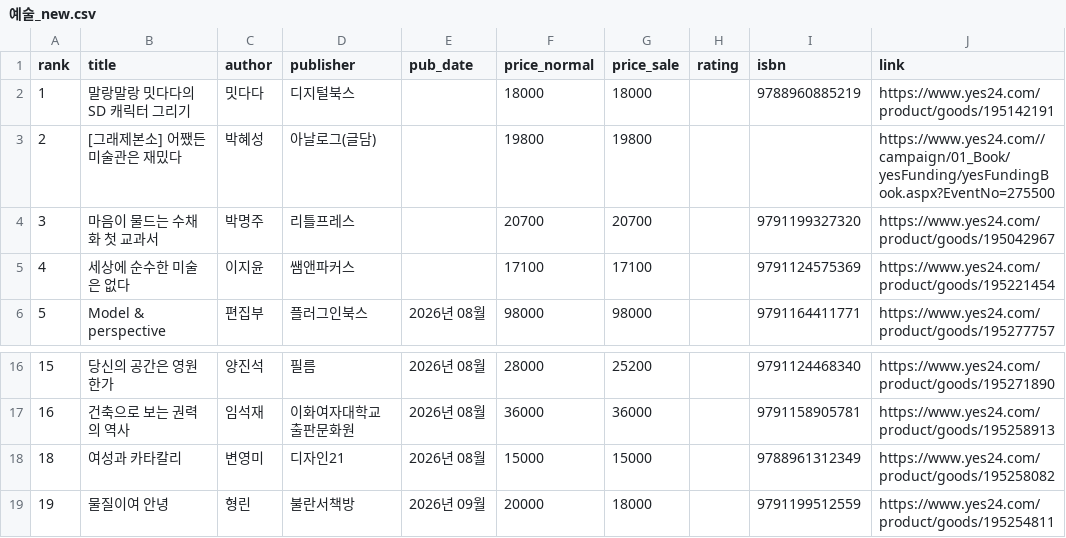
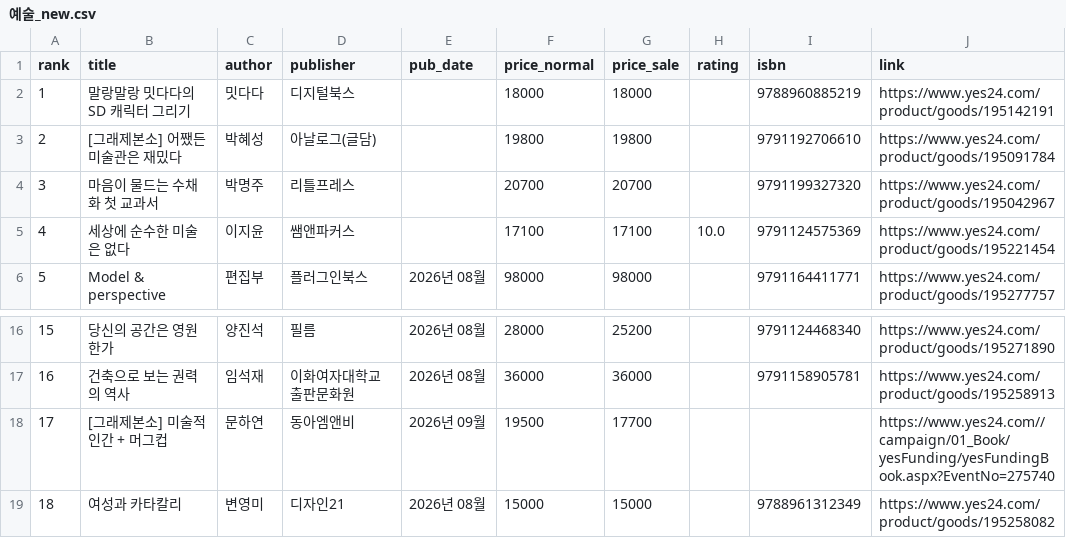
Before and after one commit to msbio79/yes24, a CSV file: data/csv/예술_new.csv, drawn as a sheet; only a part is shown, gaps mark what is left out; the shorter side is filled out with more unchanged rows.

```diff
--- a/data/csv/예술_new.csv
+++ b/data/csv/예술_new.csv
@@ -2,5 +2,5 @@
 1,말랑말랑 밋다다의 SD 캐릭터 그리기,밋다다,디지털북스,,18000,18000,,	9788960885219,https://www.yes24.com/product/goods/195142191
-2,[그래제본소] 어쨌든 미술관은 재밌다,박혜성,아날로그(글담),,19800,19800,,,https://www.yes24.com//campaign/01_Book/yesFunding/yesFundingBook.aspx?EventNo=275500
+2,[그래제본소] 어쨌든 미술관은 재밌다,박혜성,아날로그(글담),,19800,19800,,	9791192706610,https://www.yes24.com/product/goods/195091784
 3,마음이 물드는 수채화 첫 교과서,박명주,리틀프레스,,20700,20700,,	9791199327320,https://www.yes24.com/product/goods/195042967
-4,세상에 순수한 미술은 없다,이지윤,쌤앤파커스,,17100,17100,,	9791124575369,https://www.yes24.com/product/goods/195221454
+4,세상에 순수한 미술은 없다,이지윤,쌤앤파커스,,17100,17100,10.0,	9791124575369,https://www.yes24.com/product/goods/195221454
 5,Model & perspective,편집부,플러그인북스,2026년 08월,98000,98000,,	9791164411771,https://www.yes24.com/product/goods/195277757
@@ -17,2 +17,3 @@
 16,건축으로 보는 권력의 역사,임석재,이화여자대학교출판문화원,2026년 08월,36000,36000,,	9791158905781,https://www.yes24.com/product/goods/195258913
+17,[그래제본소] 미술적 인간 + 머그컵,문하연,동아엠앤비,2026년 09월,19500,17700,,,https://www.yes24.com//campaign/01_Book/yesFunding/yesFundingBook.aspx?EventNo=275740
 18,여성과 카타칼리,변영미,디자인21,2026년 08월,15000,15000,,	9788961312349,https://www.yes24.com/product/goods/195258082
```
Also changed, not shown: data/csv/건강_취미_best.csv, data/csv/국내도서_전체_best.csv, 37 other files.
